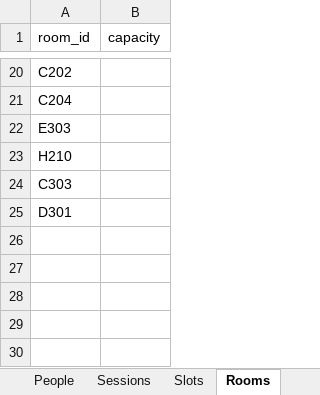
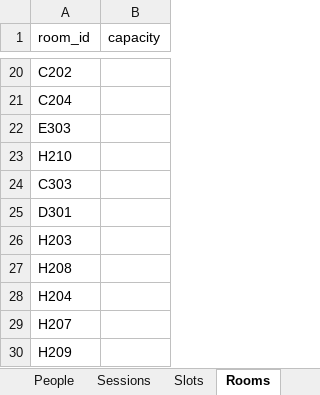
Before and after one commit to Dovanngoc05/K5-Day15-L3A-4people, an Excel workbook: runtime/dataset.xlsx, sheet Rooms, drawn as a sheet; only a part is shown, gaps mark what is left out; values as stored, in another font and other column widths than the file's, no borders; the diff names each change by its address in the sheet, - before the commit and + after, or states it on an @@ line.

```diff
--- a/runtime/dataset.xlsx (sheet Rooms)
+++ b/runtime/dataset.xlsx (sheet Rooms)
+row 26: H203
+row 27: H208
+row 28: H204
+row 29: H207
+row 30: H209
```
Also changed, not shown: sheet People, runtime/state.xlsx, 9 other files.
